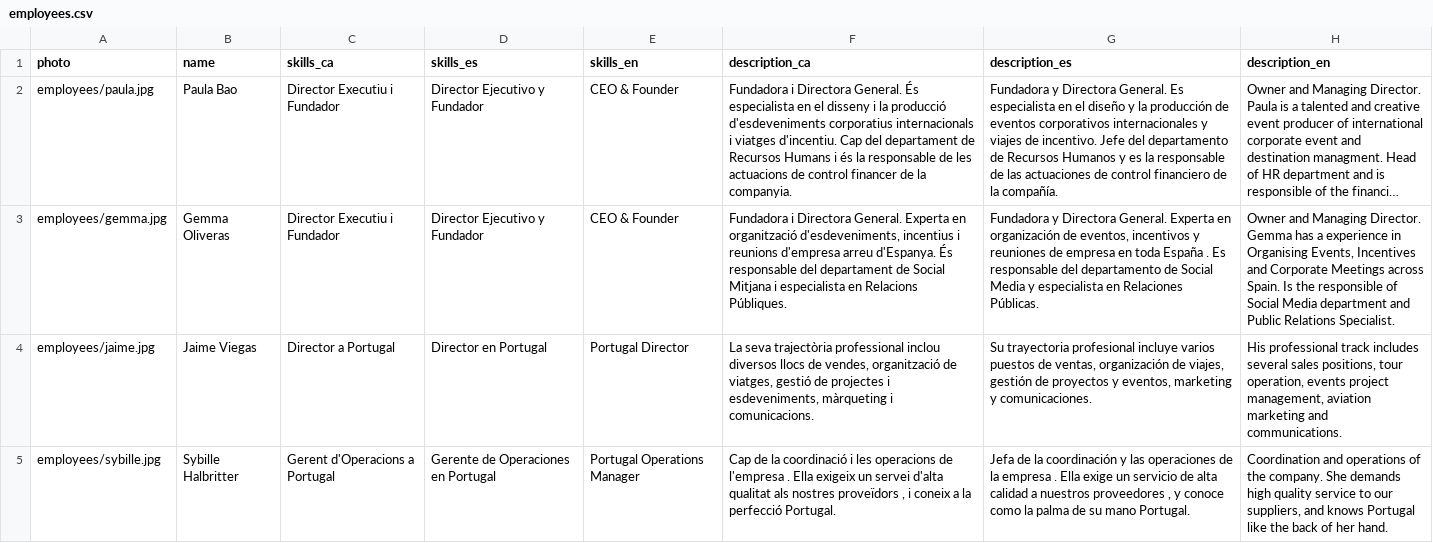
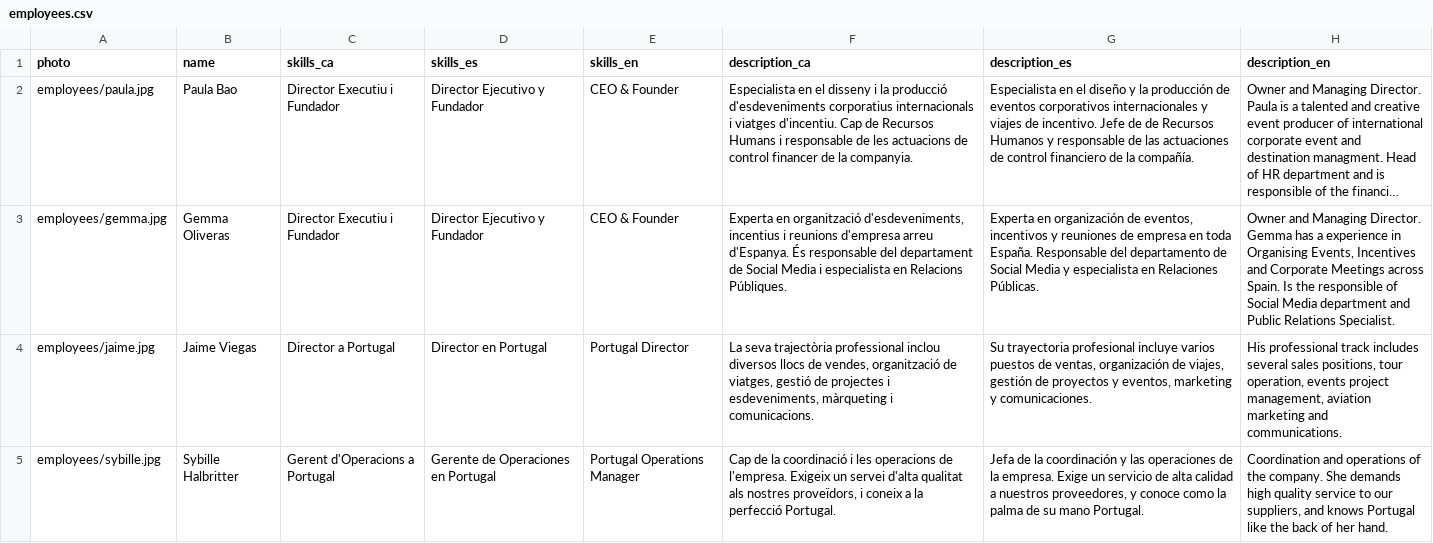
Before and after one commit to TheGreenVintage/thegreenvintage.website.static, a CSV file: _data/employees.csv, drawn as a sheet; long unchanged cells end in …; the diff names each change by its address in the sheet, - before the commit and + after, or states it on an @@ line.

```diff
--- a/_data/employees.csv
+++ b/_data/employees.csv
-F2 (description_ca): Fundadora i Directora General. És especialista en el disseny i la producció d'esdeveniments corporatius internacionals i viatges d'incentiu. Cap del departament de Recursos Humans i és la responsable de…
+F2 (description_ca): Especialista en el disseny i la producció d'esdeveniments corporatius internacionals i viatges d'incentiu. Cap de Recursos Humans i responsable de…
-G2 (description_es): Fundadora y Directora General. Es especialista en el diseño y la producción de eventos corporativos internacionales y viajes de incentivo. Jefe del departamento de Recursos Humanos y es la responsable de…
+G2 (description_es): Especialista en el diseño y la producción de eventos corporativos internacionales y viajes de incentivo. Jefe de de Recursos Humanos y responsable de…
-F3 (description_ca): Fundadora i Directora General. Experta en organització d'esdeveniments, incentius i reunions d'empresa arreu d'Espanya. És responsable del departament de Social Mitjana i especialista…
+F3 (description_ca): Experta en organització d'esdeveniments, incentius i reunions d'empresa arreu d'Espanya. És responsable del departament de Social Media i especialista…
-G3 (description_es): Fundadora y Directora General. Experta en organización de eventos, incentivos y reuniones de empresa en toda España . Es responsable del departamento…
+G3 (description_es): Experta en organización de eventos, incentivos y reuniones de empresa en toda España. Responsable del departamento…
-F5 (description_ca): …operacions de l'empresa . Ella exigeix un servei d'alta qualitat als nostres proveïdors , i coneix…
+F5 (description_ca): …operacions de l'empresa. Exigeix un servei d'alta qualitat als nostres proveïdors, i coneix…
-G5 (description_es): …de la empresa . Ella exige un servicio de alta calidad a nuestros proveedores , y conoce…
+G5 (description_es): …de la empresa. Exige un servicio de alta calidad a nuestros proveedores, y conoce…
```
Also changed, not shown: _data/activities.csv, _data/destinations.csv, 3 other files.
